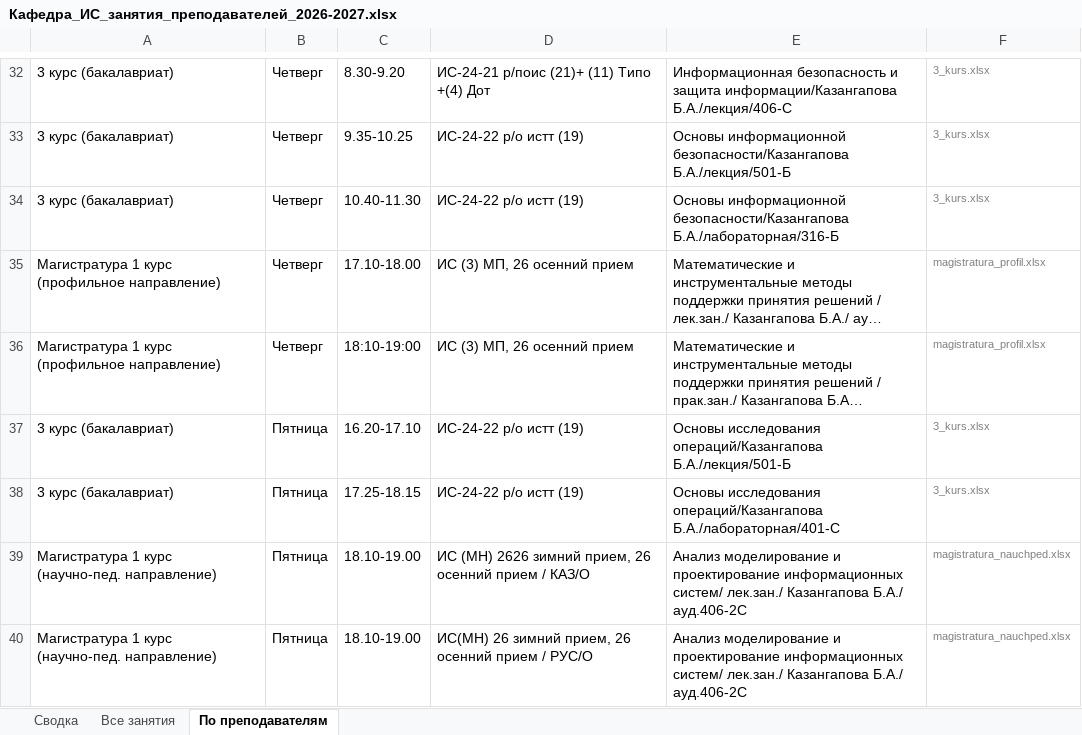
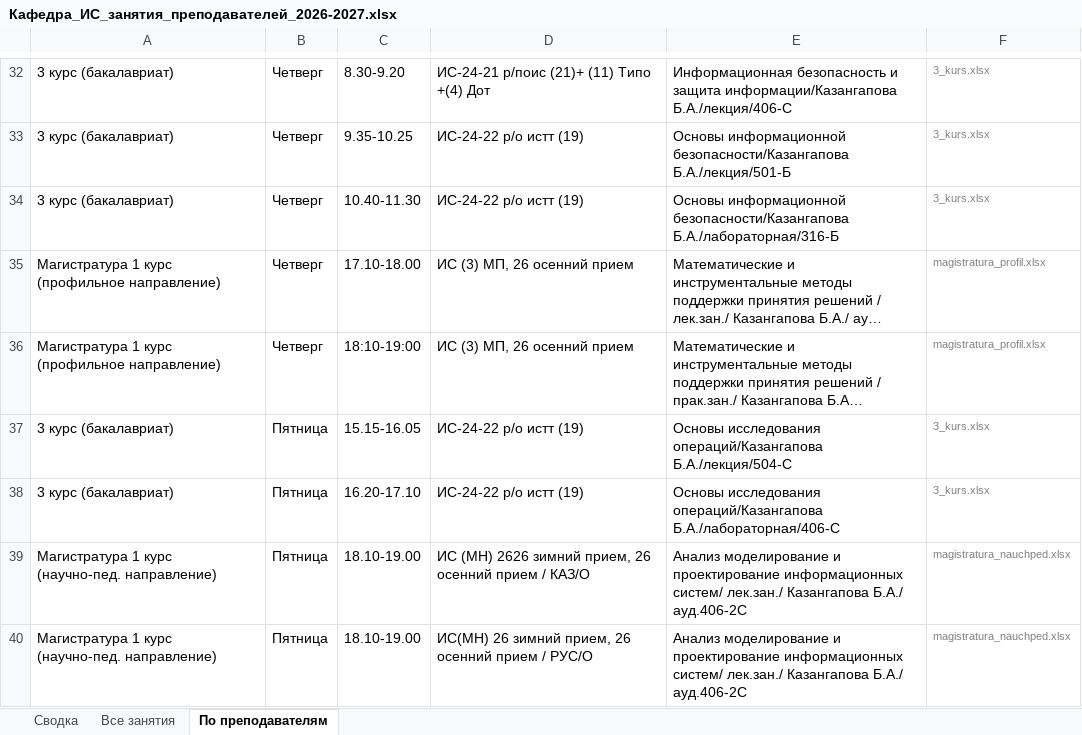
Before and after one commit to drashidinov/ATUscheduleIS, an Excel workbook: dist/Кафедра_ИС_занятия_преподавателей_2026-2027.xlsx, sheet По преподавателям, drawn as a sheet; only a part is shown, gaps mark what is left out; long unchanged cells end in …; values as stored, in another font and other column widths than the file's, no borders; the diff names each change by its address in the sheet, - before the commit and + after, or states it on an @@ line.

```diff
--- a/dist/Кафедра_ИС_занятия_преподавателей_2026-2027.xlsx (sheet По преподавателям)
+++ b/dist/Кафедра_ИС_занятия_преподавателей_2026-2027.xlsx (sheet По преподавателям)
-C37: 16.20-17.10
+C37: 15.15-16.05
-E37: …исследования операций/Казангапова Б.А./лекция/501-Б
+E37: …исследования операций/Казангапова Б.А./лекция/504-С
-C38: 17.25-18.15
+C38: 16.20-17.10
-E38: …исследования операций/Казангапова Б.А./лабораторная/401-С
+E38: …исследования операций/Казангапова Б.А./лабораторная/406-С
```
Also changed, not shown: sheet Все занятия, 5 other files.
